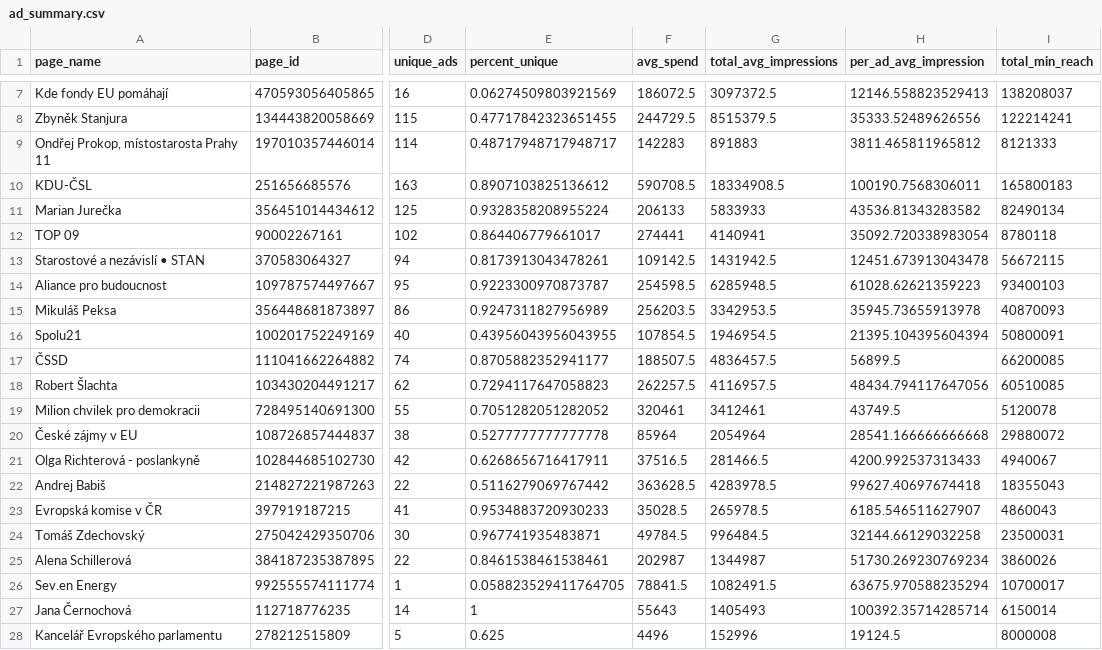
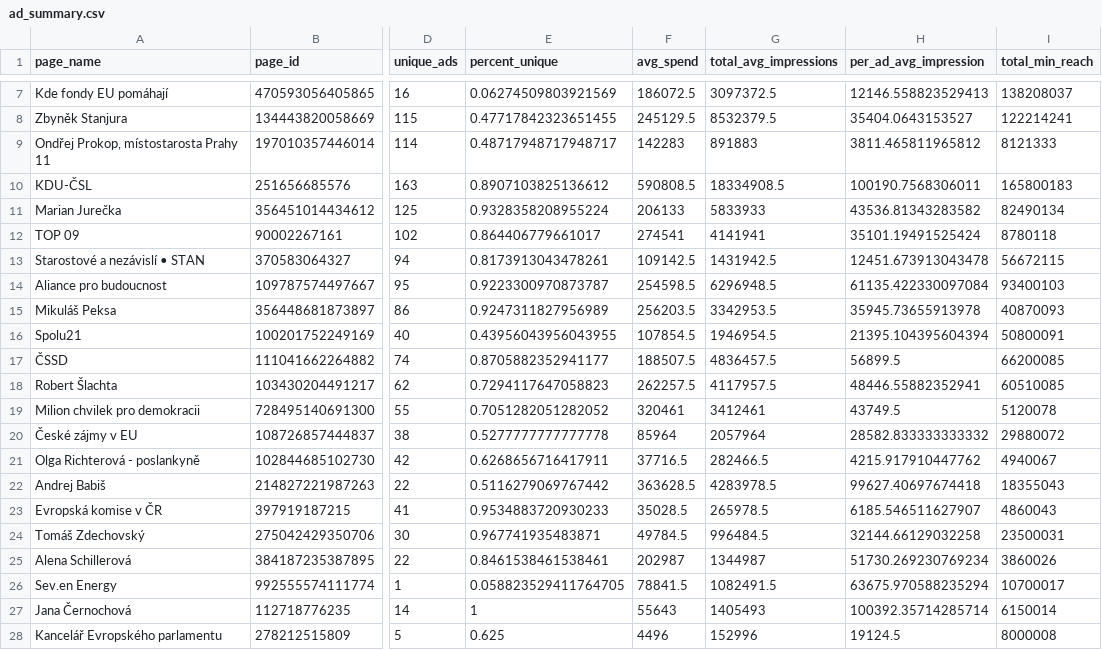
Before and after one commit to opop999/election_monitoring_fb_ads, a CSV file: data/summary_tables/ad_summary.csv, drawn as a sheet; only a part is shown, gaps mark what is left out; the diff covers the shown part only; the diff names each change by its address in the sheet, - before the commit and + after, or states it on an @@ line.

```diff
--- a/data/summary_tables/ad_summary.csv
+++ b/data/summary_tables/ad_summary.csv
-F8 (avg_spend): 244729.5
+F8 (avg_spend): 245129.5
-G8 (total_avg_impressions): 8515379.5
+G8 (total_avg_impressions): 8532379.5
-H8 (per_ad_avg_impression): 35333.52489626556
+H8 (per_ad_avg_impression): 35404.0643153527
-F10 (avg_spend): 590708.5
+F10 (avg_spend): 590808.5
-F12 (avg_spend): 274441
+F12 (avg_spend): 274541
-G12 (total_avg_impressions): 4140941
+G12 (total_avg_impressions): 4141941
-H12 (per_ad_avg_impression): 35092.720338983054
+H12 (per_ad_avg_impression): 35101.19491525424
-G14 (total_avg_impressions): 6285948.5
+G14 (total_avg_impressions): 6296948.5
-H14 (per_ad_avg_impression): 61028.62621359223
+H14 (per_ad_avg_impression): 61135.422330097084
-G18 (total_avg_impressions): 4116957.5
+G18 (total_avg_impressions): 4117957.5
-H18 (per_ad_avg_impression): 48434.794117647056
+H18 (per_ad_avg_impression): 48446.55882352941
-G20 (total_avg_impressions): 2054964
+G20 (total_avg_impressions): 2057964
-H20 (per_ad_avg_impression): 28541.166666666668
+H20 (per_ad_avg_impression): 28582.833333333332
-F21 (avg_spend): 37516.5
+F21 (avg_spend): 37716.5
-G21 (total_avg_impressions): 281466.5
+G21 (total_avg_impressions): 282466.5
-H21 (per_ad_avg_impression): 4200.992537313433
+H21 (per_ad_avg_impression): 4215.917910447762
```
Also changed, not shown: 32 edited cells elsewhere in this file, data/summary_tables/demographic_summary.csv, data/summary_tables/merged_summary.csv, 5 other files.
